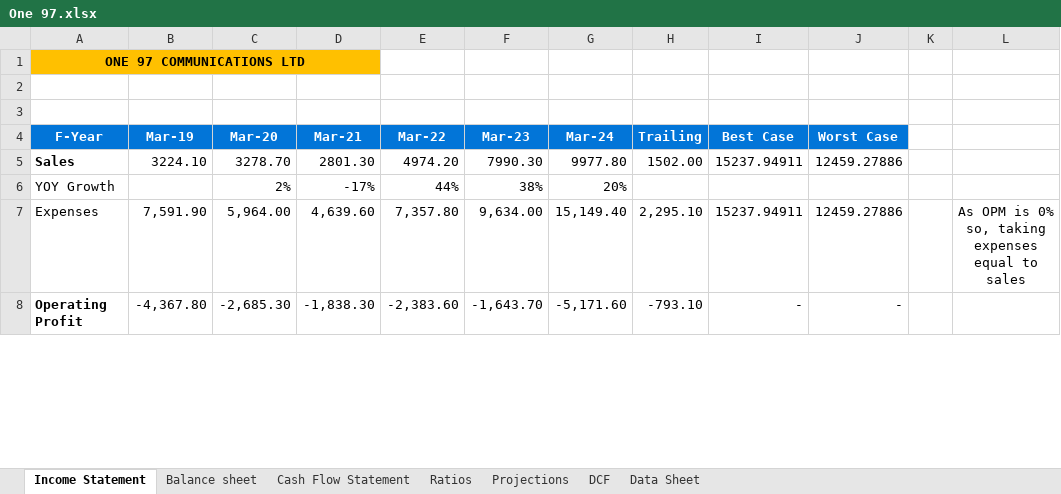
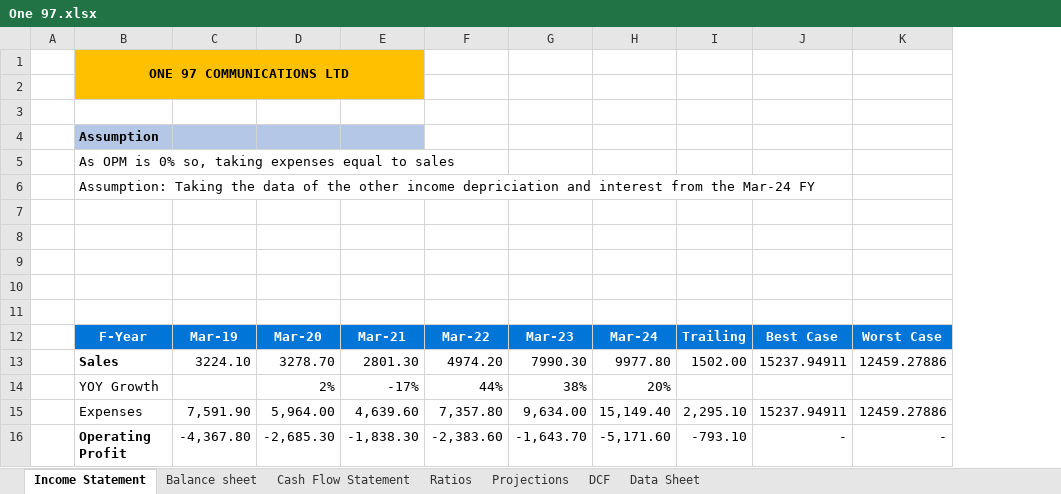
Before and after one commit to Prakhar0012/DCF-Valuation-of-Paytm, an Excel workbook: One 97.xlsx, sheet Income Statement, drawn as a sheet; only a part is shown; values as stored, in another font and other column widths than the file's, no borders; charts and pictures not drawn; removed rows and columns are numbered as before the commit, all else as after; the diff names each change by its address in the sheet, - before the commit and + after, or states it on an @@ line.

```diff
--- a/One 97.xlsx (sheet Income Statement)
+++ b/One 97.xlsx (sheet Income Statement)
+column A, empty
-column K, empty
-column L, row 7: As OPM is 0% so, taking expenses equal to sales
+row 2: (empty)
+row 3: (empty)
+row 4:  | Assumption
+row 5:  | As OPM is 0% so, taking expenses equal to sales
+row 6:  | Assumption: Taking the data of the other income depriciation and interest from the Mar-24 FY
+row 7: (empty)
+row 8: (empty)
+row 9: (empty)
```
Also changed, not shown: sheet Projections, sheet DCF, sheet Cash Flow Statement, sheet Ratios, sheet Balance sheet, formulas that keep their value, charts or pictures.
